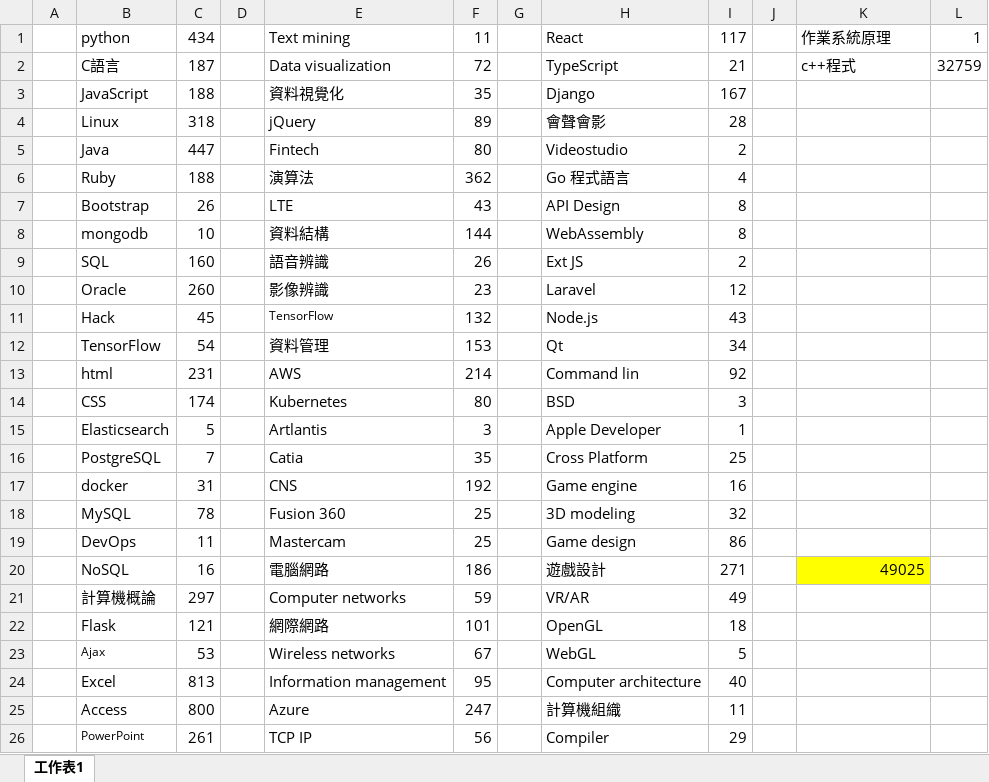
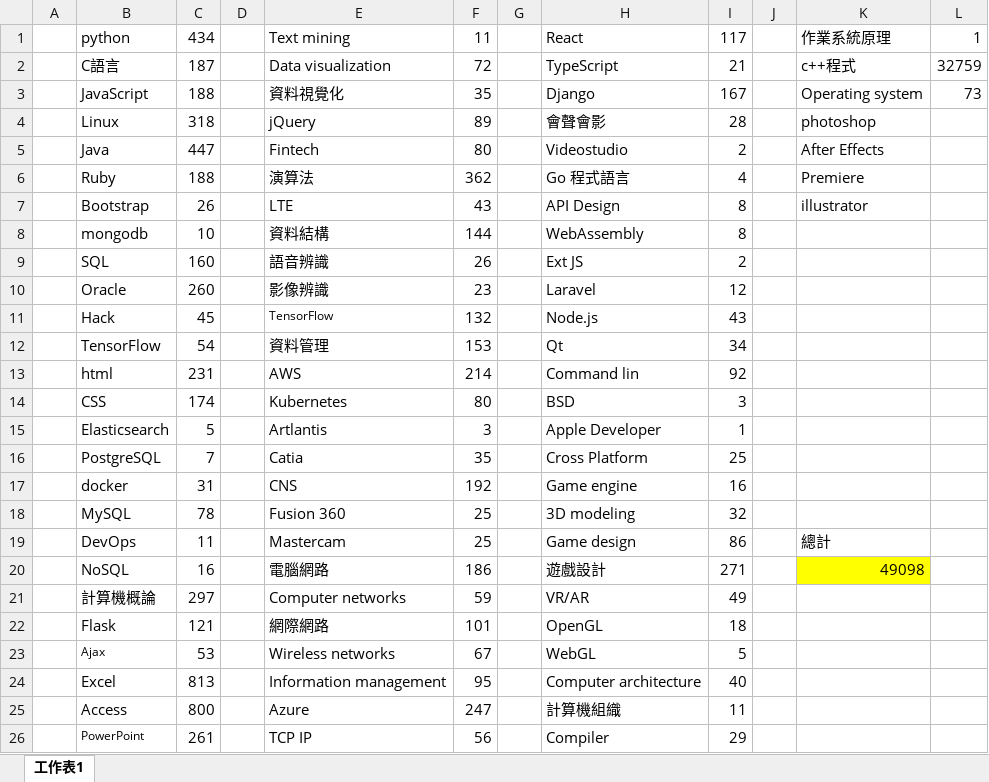
Before and after one commit to u3814520/WebCrawler-eslite, an Excel workbook: 書籍筆數統計.xlsx, sheet 工作表1, drawn as a sheet; only a part is shown; values as stored, in another font and other column widths than the file's, no borders; the diff names each change by its address in the sheet, - before the commit and + after, or states it on an @@ line.

```diff
--- a/書籍筆數統計.xlsx (sheet 工作表1)
+++ b/書籍筆數統計.xlsx (sheet 工作表1)
-K3: (empty)
+K3: Operating system
-L3: (empty)
+L3: 73
-K4: (empty)
+K4: photoshop
-K5: (empty)
+K5: After Effects
-K6: (empty)
+K6: Premiere
-K7: (empty)
+K7: illustrator
-K19: (empty)
+K19: 總計
-K20: 49025
+K20: 49098
```
Also changed, not shown: 18 other files.
